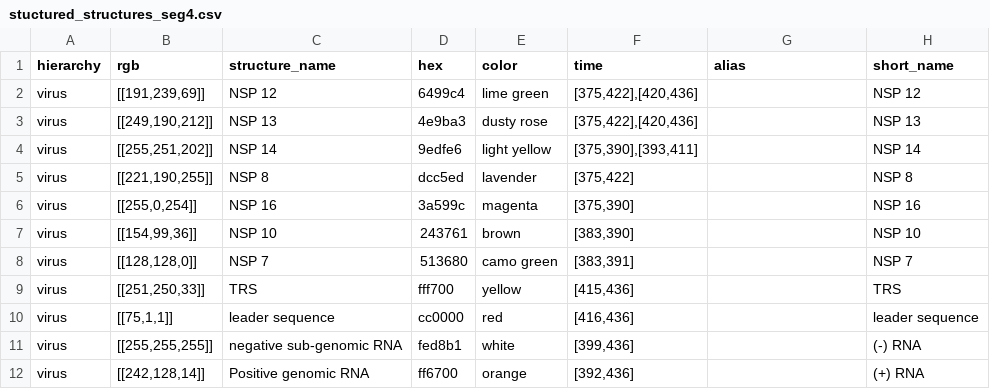
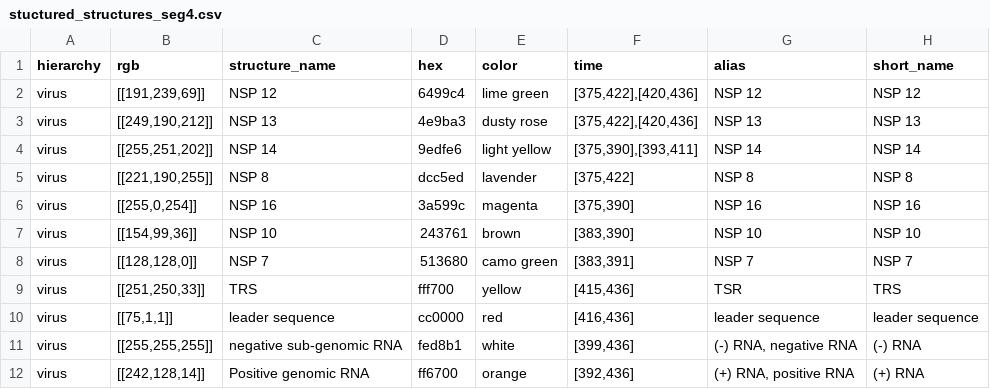
Before and after one commit to visdesignlab/coronavirus-annotation-3, a CSV file: app/static/assets/structures/stuctured_structures_seg4.csv, drawn as a sheet.

```diff
--- a/app/static/assets/structures/stuctured_structures_seg4.csv
+++ b/app/static/assets/structures/stuctured_structures_seg4.csv
@@ -1,12 +1,12 @@
 hierarchy,rgb,structure_name,hex,color,time,alias,short_name
-virus,"[[191,239,69]]",NSP 12,6499c4,lime green,"[375,422],[420,436]",,NSP 12
-virus,"[[249,190,212]]",NSP 13,4e9ba3,dusty rose,"[375,422],[420,436]",,NSP 13
-virus,"[[255,251,202]]",NSP 14,9edfe6,light yellow,"[375,390],[393,411]",,NSP 14
-virus,"[[221,190,255]]",NSP 8,dcc5ed,lavender,"[375,422]",,NSP 8
-virus,"[[255,0,254]]",NSP 16,3a599c,magenta,"[375,390]",,NSP 16
-virus,"[[154,99,36]]",NSP 10,243761,brown,"[383,390]",,NSP 10
-virus,"[[128,128,0]]",NSP 7,513680,camo green,"[383,391]",,NSP 7
-virus,"[[251,250,33]]",TRS,fff700,yellow,"[415,436]",,TRS
-virus,"[[75,1,1]]",leader sequence,cc0000,red,"[416,436]",,leader sequence
-virus,"[[255,255,255]]",negative sub-genomic RNA ,fed8b1,white,"[399,436]",,(-) RNA
-virus,"[[242,128,14]]",Positive genomic RNA,ff6700,orange,"[392,436]",,(+) RNA
+virus,"[[191,239,69]]",NSP 12,6499c4,lime green,"[375,422],[420,436]","NSP 12",NSP 12
+virus,"[[249,190,212]]",NSP 13,4e9ba3,dusty rose,"[375,422],[420,436]","NSP 13",NSP 13
+virus,"[[255,251,202]]",NSP 14,9edfe6,light yellow,"[375,390],[393,411]","NSP 14",NSP 14
+virus,"[[221,190,255]]",NSP 8,dcc5ed,lavender,"[375,422]","NSP 8",NSP 8
+virus,"[[255,0,254]]",NSP 16,3a599c,magenta,"[375,390]","NSP 16",NSP 16
+virus,"[[154,99,36]]",NSP 10,243761,brown,"[383,390]","NSP 10",NSP 10
+virus,"[[128,128,0]]",NSP 7,513680,camo green,"[383,391]","NSP 7",NSP 7
+virus,"[[251,250,33]]",TRS,fff700,yellow,"[415,436]","TSR",TRS
+virus,"[[75,1,1]]",leader sequence,cc0000,red,"[416,436]","leader sequence",leader sequence
+virus,"[[255,255,255]]",negative sub-genomic RNA ,fed8b1,white,"[399,436]","(-) RNA, negative RNA",(-) RNA
+virus,"[[242,128,14]]",Positive genomic RNA,ff6700,orange,"[392,436]","(+) RNA, positive RNA",(+) RNA
```
Also changed, not shown: app/static/assets/structures/stuctured_structures_seg1.csv, 2 other files.
